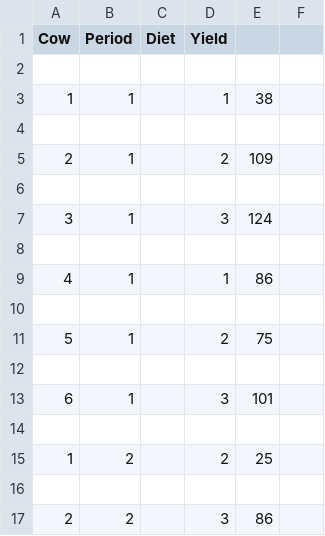
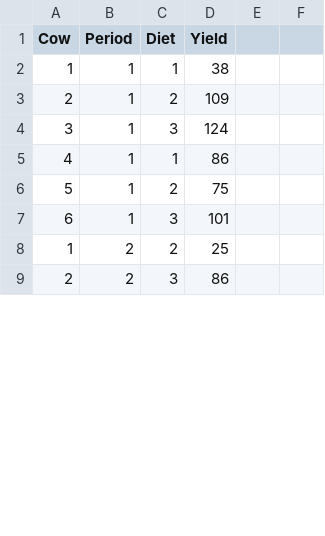
Before and after one commit to ajrgodfrey/ExptData, a CSV file: data-raw/DeanVosseCSV/dairy.cow.csv, drawn as a sheet; only a part is shown; the diff covers the shown part only.

```diff
--- a/data-raw/DeanVosseCSV/dairy.cow.csv
+++ b/data-raw/DeanVosseCSV/dairy.cow.csv
@@ -2,16 +2,8 @@ Cow,Period,Diet,Yield,,
-,,,,,
-1,1,,1,38,
-,,,,,
-2,1,,2,109,
-,,,,,
-3,1,,3,124,
-,,,,,
-4,1,,1,86,
-,,,,,
-5,1,,2,75,
-,,,,,
-6,1,,3,101,
-,,,,,
-1,2,,2,25,
-,,,,,
-2,2,,3,86,
+1,1,1,38,
+2,1,2,109,
+3,1,3,124,
+4,1,1,86,
+5,1,2,75,
+6,1,3,101,
+1,2,2,25,
+2,2,3,86,
```
Also changed, not shown: 10 removed rows and 29 edited cells elsewhere in this file, data-raw/DeanVosseCSV/Handwheel.csv, data-raw/DeanVosseCSV/beef.csv, 14 other files.
